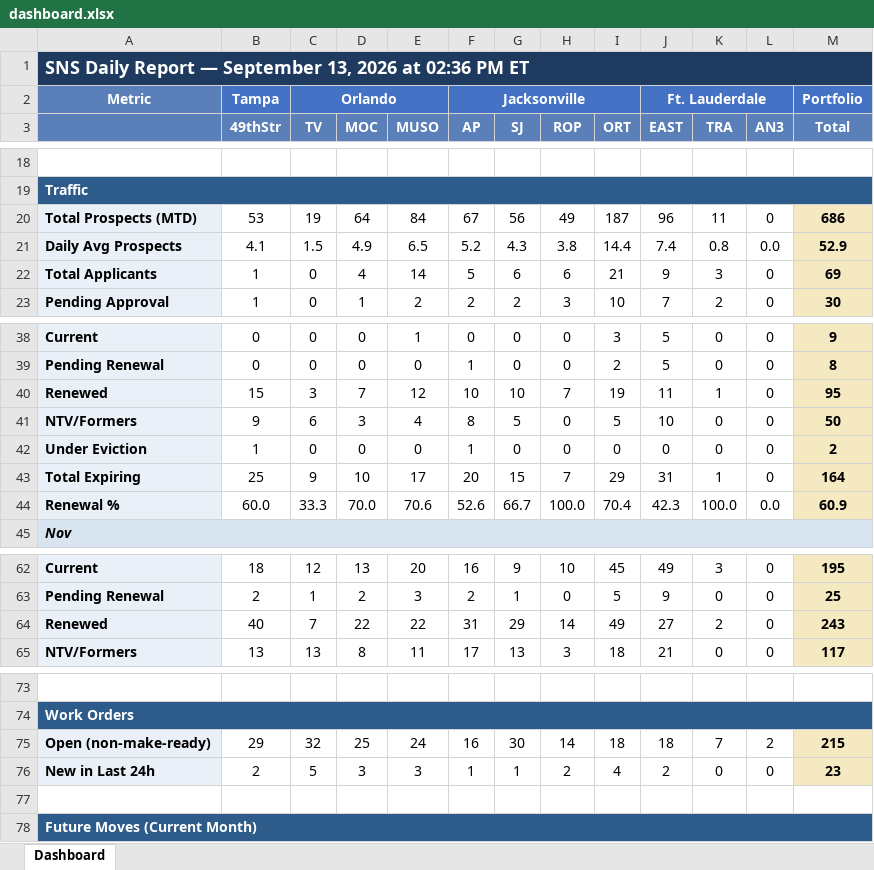
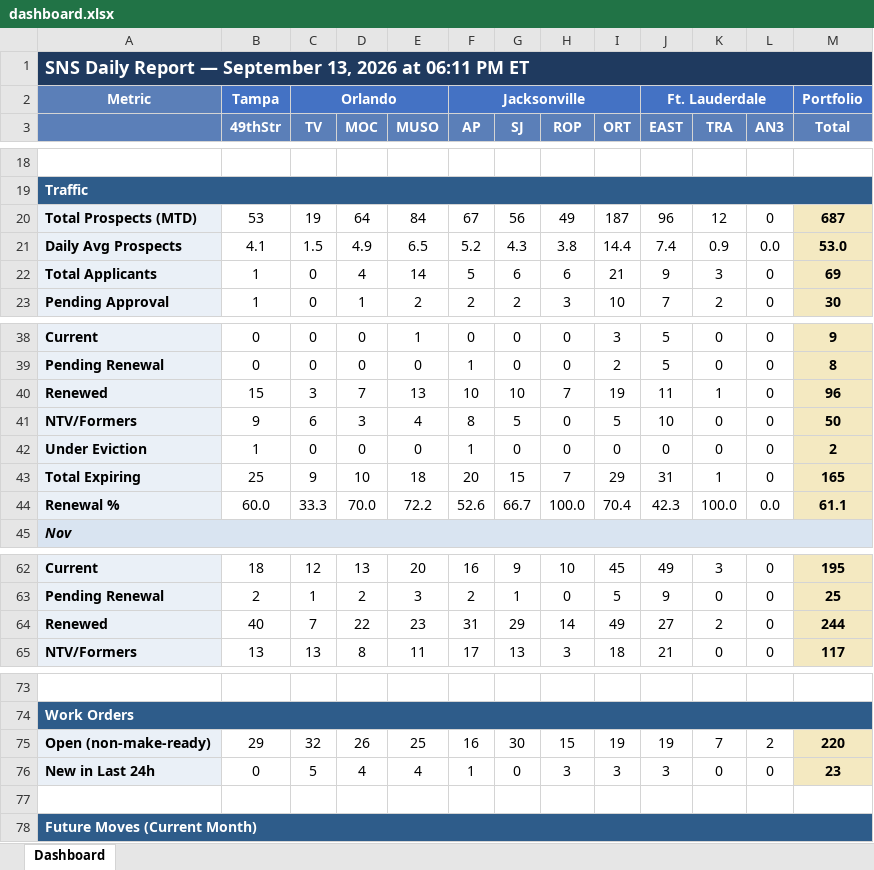
Before and after one commit to ymi-flowing/sns-daily-report, an Excel workbook: dashboard.xlsx, sheet Dashboard, drawn as a sheet; only a part is shown, gaps mark what is left out; values as stored, in another font and other column widths than the file's, no borders; the diff names each change by its address in the sheet, - before the commit and + after, or states it on an @@ line.

```diff
--- a/dashboard.xlsx (sheet Dashboard)
+++ b/dashboard.xlsx (sheet Dashboard)
-A1: …2026 at 02:36 PM ET
+A1: …2026 at 06:11 PM ET
-K20 (TRA): 11
+K20 (TRA): 12
-M20 (Total): 686
+M20 (Total): 687
-K21 (TRA): 0.8
+K21 (TRA): 0.9
-M21 (Total): 52.9
+M21 (Total): 53.0
-E40 (MUSO): 12
+E40 (MUSO): 13
-M40 (Total): 95
+M40 (Total): 96
-E43 (MUSO): 17
+E43 (MUSO): 18
-M43 (Total): 164
+M43 (Total): 165
-E44 (MUSO): 70.6
+E44 (MUSO): 72.2
-M44 (Total): 60.9
+M44 (Total): 61.1
-E64 (MUSO): 22
+E64 (MUSO): 23
-M64 (Total): 243
+M64 (Total): 244
-D75 (MOC): 25
+D75 (MOC): 26
-E75 (MUSO): 24
+E75 (MUSO): 25
-H75 (ROP): 14
+H75 (ROP): 15
-I75 (ORT): 18
+I75 (ORT): 19
-J75 (EAST): 18
+J75 (EAST): 19
-M75 (Total): 215
+M75 (Total): 220
-B76 (49thStr): 2
+B76 (49thStr): 0
-D76 (MOC): 3
+D76 (MOC): 4
-E76 (MUSO): 3
+E76 (MUSO): 4
-G76 (SJ): 1
+G76 (SJ): 0
-H76 (ROP): 2
+H76 (ROP): 3
-I76 (ORT): 4
+I76 (ORT): 3
-J76 (EAST): 2
+J76 (EAST): 3
```
Also changed, not shown: 1 other file.
